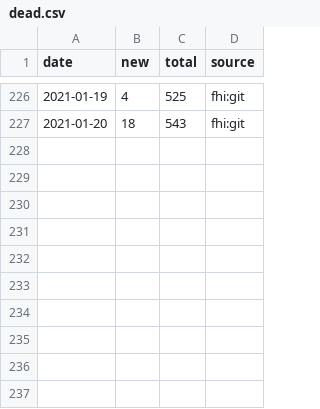
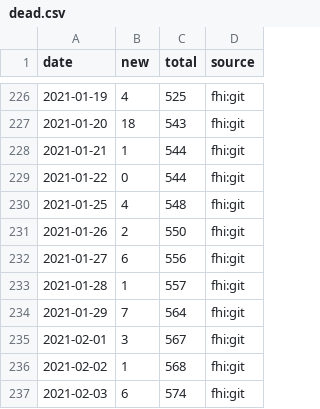
Before and after one commit to frefrik/covid19norge-api, a CSV file: data/dead.csv, drawn as a sheet; only a part is shown, gaps mark what is left out.

```diff
--- a/data/dead.csv
+++ b/data/dead.csv
@@ -227 +227,11 @@ date,new,total,source
 2021-01-20,18,543,fhi:git
+2021-01-21,1,544,fhi:git
+2021-01-22,0,544,fhi:git
+2021-01-25,4,548,fhi:git
+2021-01-26,2,550,fhi:git
+2021-01-27,6,556,fhi:git
+2021-01-28,1,557,fhi:git
+2021-01-29,7,564,fhi:git
+2021-02-01,3,567,fhi:git
+2021-02-02,1,568,fhi:git
+2021-02-03,6,574,fhi:git
```
Also changed, not shown: data/confirmed.csv, data/hospitalized.csv, 14 other files.
